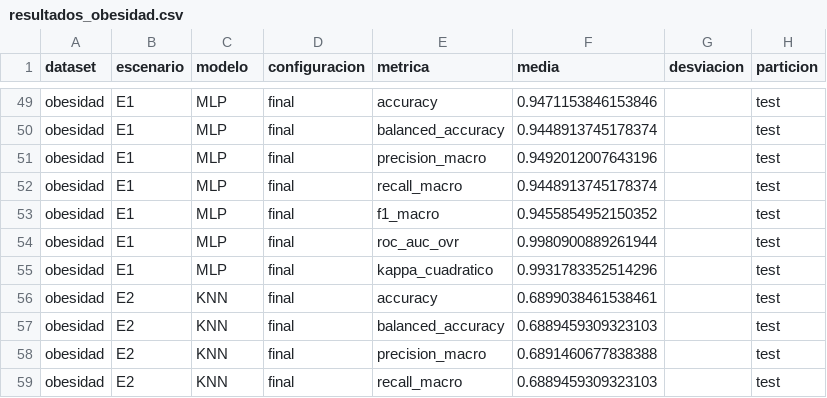
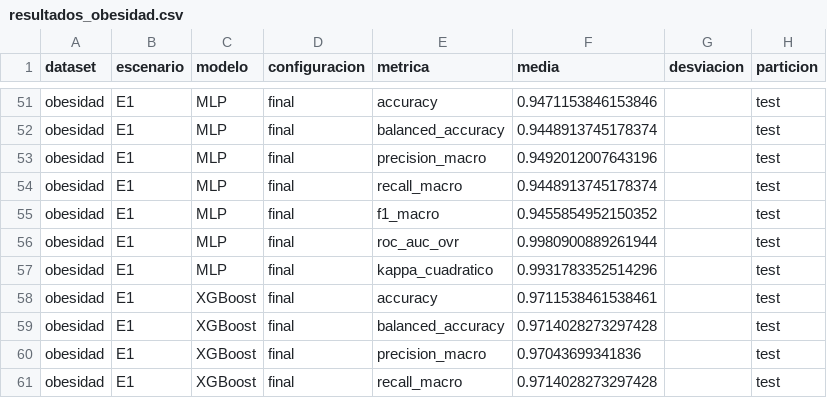
Before and after one commit to MCuetoV/proyecto-ml-2026-2, a CSV file: resultados/tablas/resultados_obesidad.csv, drawn as a sheet; only a part is shown, gaps mark what is left out; the shorter side is filled out with more unchanged rows; the diff covers the shown part only; the diff names each change by its address in the sheet, - before the commit and + after, or states it on an @@ line.

```diff
--- a/resultados/tablas/resultados_obesidad.csv
+++ b/resultados/tablas/resultados_obesidad.csv
+row 58: obesidad | E1 | XGBoost | final | accuracy | 0.9711538461538461 |  | test
+row 59: obesidad | E1 | XGBoost | final | balanced_accuracy | 0.9714028273297428 |  | test
+row 60: obesidad | E1 | XGBoost | final | precision_macro | 0.97043699341836 |  | test
+row 61: obesidad | E1 | XGBoost | final | recall_macro | 0.9714028273297428 |  | test
```
Also changed, not shown: 12 added rows elsewhere in this file, resultados/tablas/resultados_estudiantes.csv, resultados/tablas/tabla_02_hiperparametros_estudiantes.csv, 22 other files.
